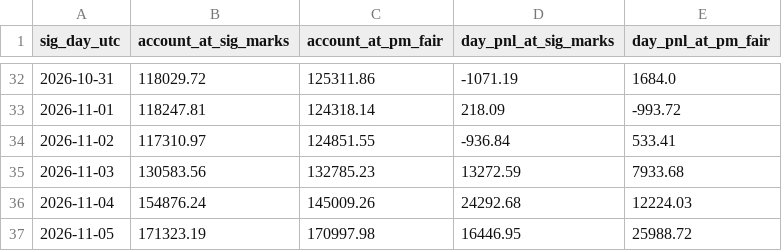
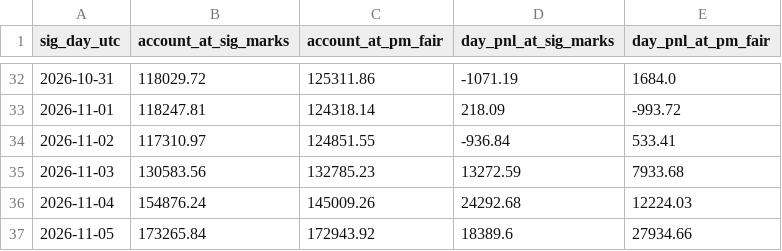
Before and after one commit to pieropls/PredictionsCup26, a CSV file: data/pnl_daily.csv, drawn as a sheet; only a part is shown, gaps mark what is left out.

```diff
--- a/data/pnl_daily.csv
+++ b/data/pnl_daily.csv
@@ -36,2 +36,2 @@ sig_day_utc,account_at_sig_marks,account_at_pm_fair,day_pnl_at_sig_marks,day_pnl
 2026-11-04,154876.24,145009.26,24292.68,12224.03
-2026-11-05,171323.19,170997.98,16446.95,25988.72
+2026-11-05,173265.84,172943.92,18389.6,27934.66
```
Also changed, not shown: data/portfolio_final.csv, data/rank.csv, 10 other files.
